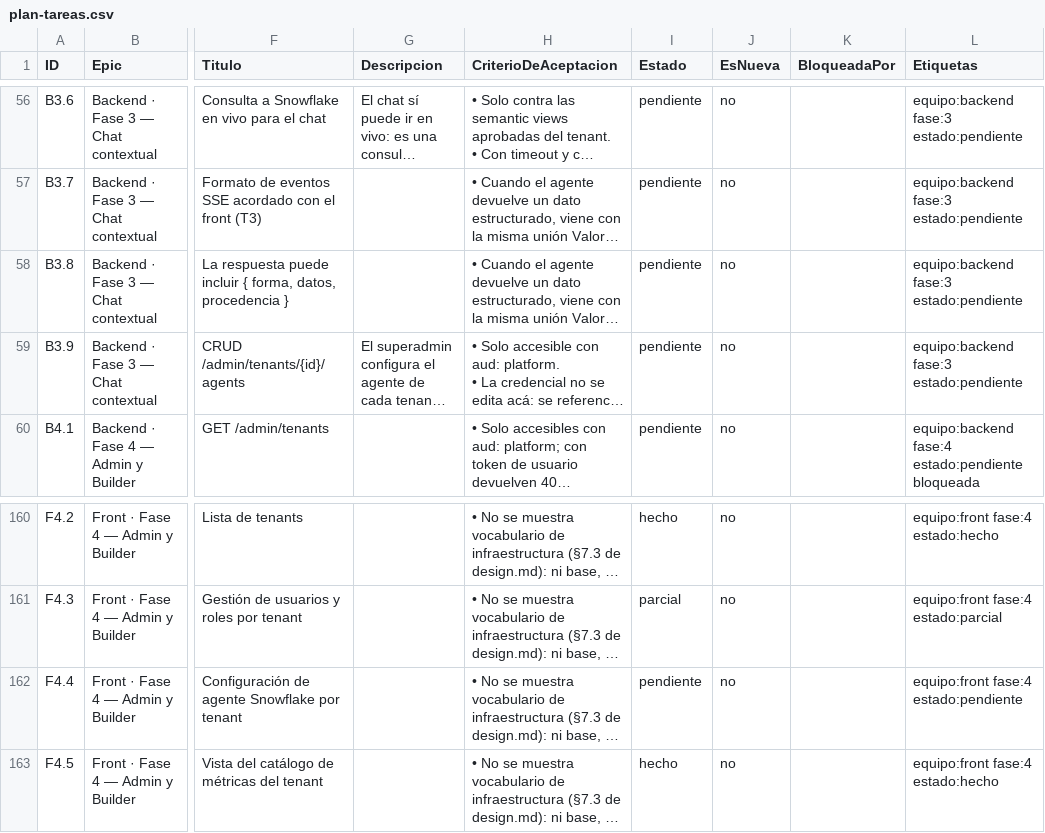
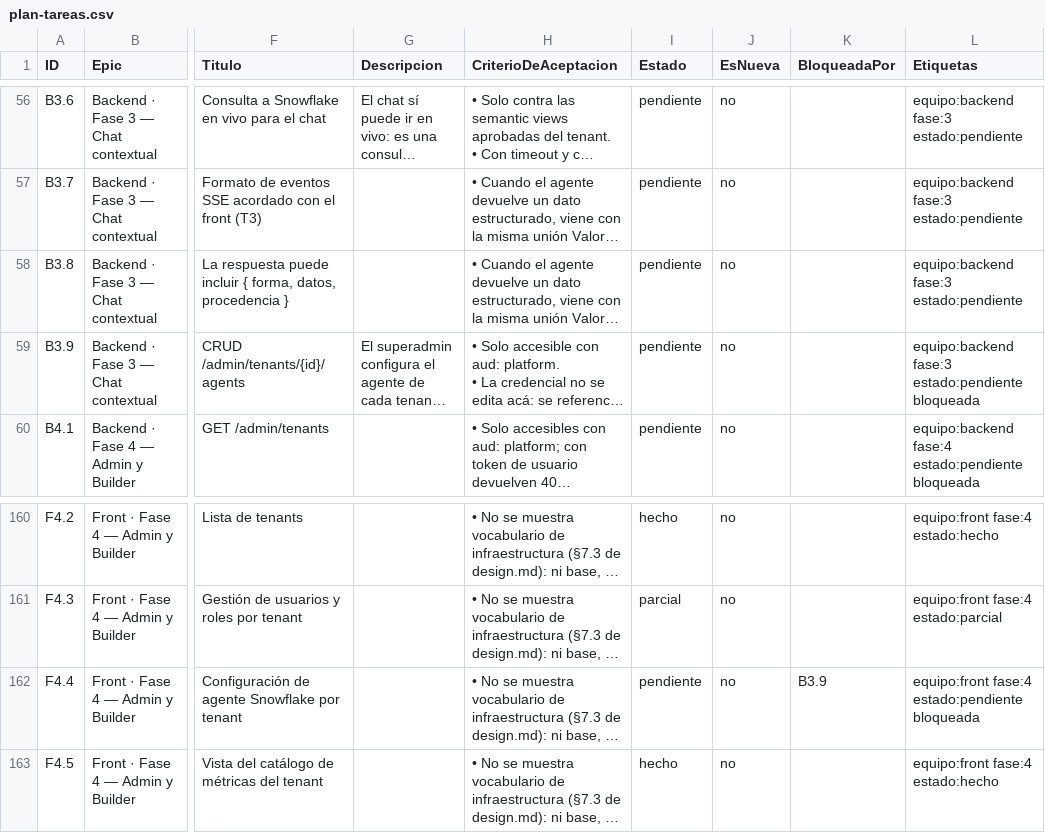
Before and after one commit to gerardoriarte-bt/synapse_dashboard, a CSV file: plan-tareas.csv, drawn as a sheet; only a part is shown, gaps mark what is left out; long unchanged cells end in …; the diff names each change by its address in the sheet, - before the commit and + after, or states it on an @@ line.

```diff
--- a/plan-tareas.csv
+++ b/plan-tareas.csv
-L59 (Etiquetas): equipo:backend fase:3 estado:pendiente
+L59 (Etiquetas): equipo:backend fase:3 estado:pendiente bloqueada
-K162 (BloqueadaPor): (empty)
+K162 (BloqueadaPor): B3.9
-L162 (Etiquetas): equipo:front fase:4 estado:pendiente
+L162 (Etiquetas): equipo:front fase:4 estado:pendiente bloqueada
```
Also changed, not shown: 4 other files.
